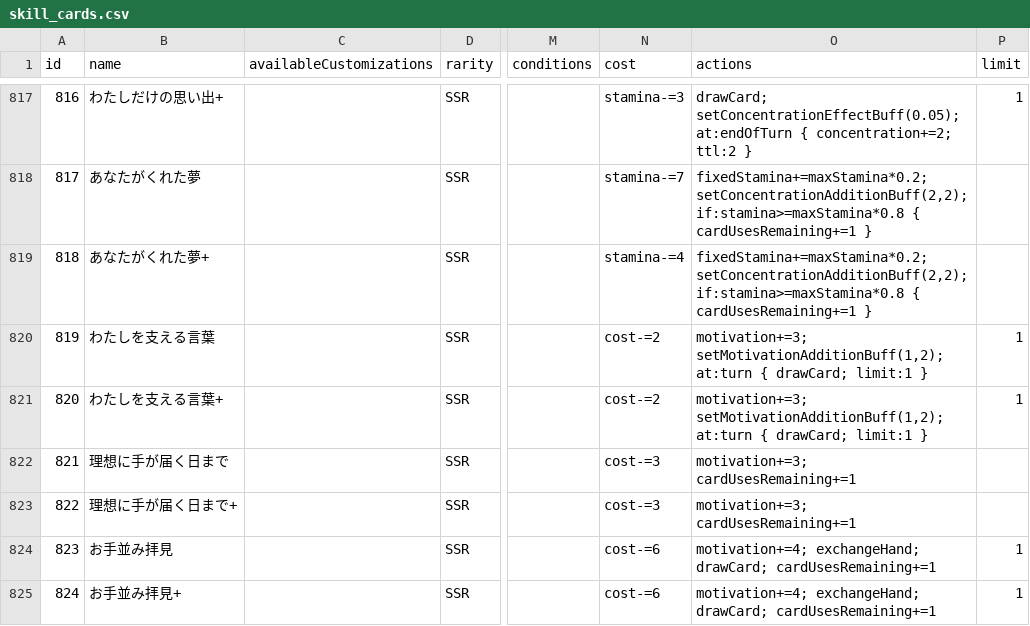
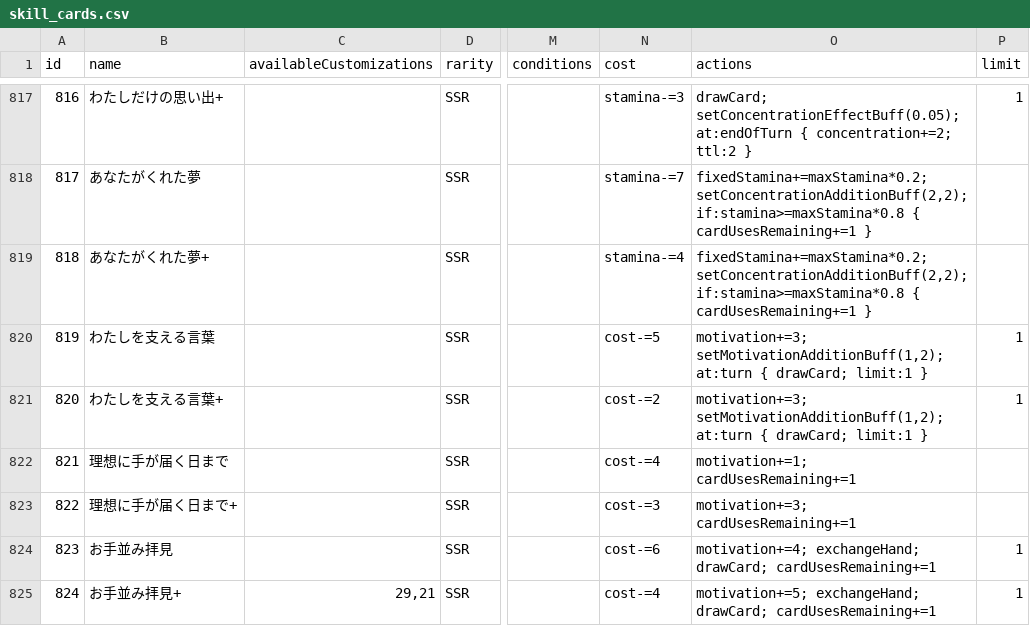
Before and after one commit to unoeins/gakumas-tools, a CSV file: packages/gakumas-data/csv/skill_cards.csv, drawn as a sheet; only a part is shown, gaps mark what is left out; the diff names each change by its address in the sheet, - before the commit and + after, or states it on an @@ line.

```diff
--- a/packages/gakumas-data/csv/skill_cards.csv
+++ b/packages/gakumas-data/csv/skill_cards.csv
-N820 (cost): cost-=2
+N820 (cost): cost-=5
-N822 (cost): cost-=3
+N822 (cost): cost-=4
-O822 (actions): motivation+=3; cardUsesRemaining+=1
+O822 (actions): motivation+=1; cardUsesRemaining+=1
-C825 (availableCustomizations): (empty)
+C825 (availableCustomizations): 29,21
-N825 (cost): cost-=6
+N825 (cost): cost-=4
-O825 (actions): motivation+=4; exchangeHand; drawCard;…
+O825 (actions): motivation+=5; exchangeHand; drawCard;…
```
Also changed, not shown: packages/gakumas-data/csv/p_items.csv, 3 other files.
